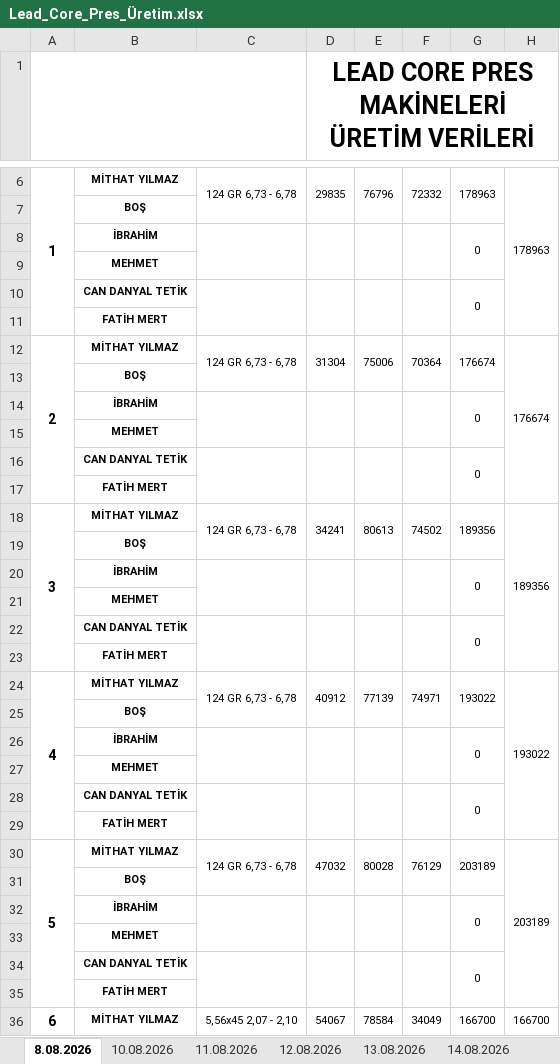
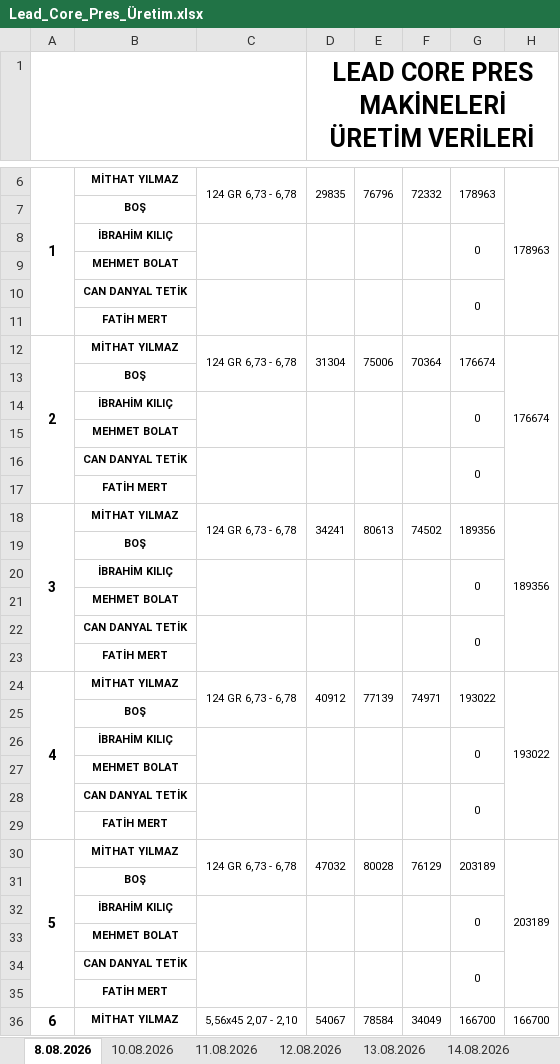
Before and after one commit to emrahoner7478-cyber/lead-core-panel, an Excel workbook: Lead_Core_Pres_Üretim.xlsx, sheet 8.08.2026, drawn as a sheet; only a part is shown, gaps mark what is left out; values as stored, in another font and other column widths than the file's, no borders; charts and pictures not drawn; the diff covers the shown part only; the diff names each change by its address in the sheet, - before the commit and + after, or states it on an @@ line.

```diff
--- a/Lead_Core_Pres_Üretim.xlsx (sheet 8.08.2026)
+++ b/Lead_Core_Pres_Üretim.xlsx (sheet 8.08.2026)
-B8: İBRAHİM
+B8: İBRAHİM KILIÇ
-B9: MEHMET
+B9: MEHMET BOLAT
-B14: İBRAHİM
+B14: İBRAHİM KILIÇ
-B15: MEHMET
+B15: MEHMET BOLAT
-B20: İBRAHİM
+B20: İBRAHİM KILIÇ
-B21: MEHMET
+B21: MEHMET BOLAT
-B26: İBRAHİM
+B26: İBRAHİM KILIÇ
-B27: MEHMET
+B27: MEHMET BOLAT
-B32: İBRAHİM
+B32: İBRAHİM KILIÇ
-B33: MEHMET
+B33: MEHMET BOLAT
```
Also changed, not shown: 4 edited cells elsewhere in this sheet, sheet 12.08.2026, sheet 11.08.2026, sheet 10.08.2026, sheet 13.08.2026, sheet 14.08.2026, sheet 15.08.2026, 2 more sheets.
